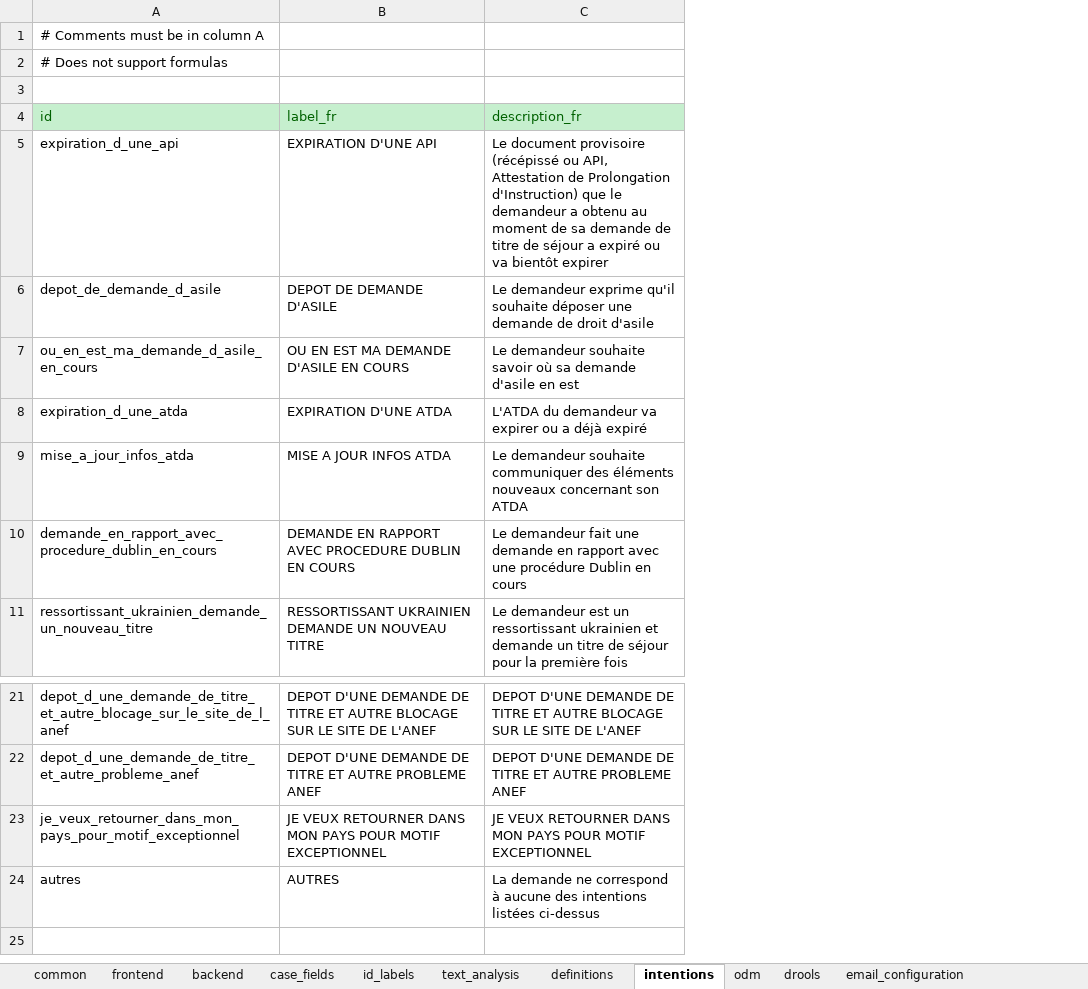
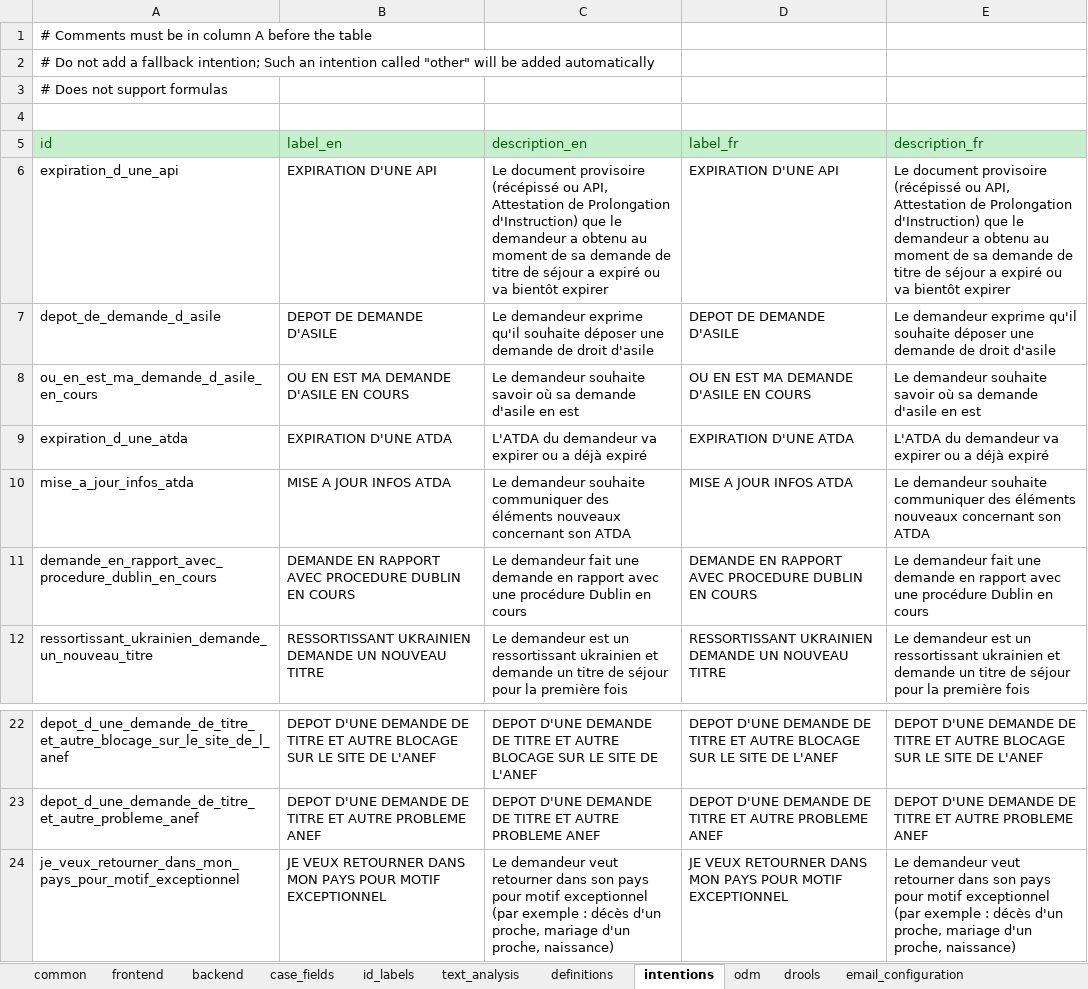
Before and after one commit to athena-ceo/trusted-service, an Excel workbook: apps/delphes/runtime/configuration_delphes_ff.xlsx, sheet intentions, drawn as a sheet; only a part is shown, gaps mark what is left out; values as stored, in another font and other column widths than the file's, no borders; removed rows and columns are numbered as before the commit, all else as after; the diff names each change by its address in the sheet, - before the commit and + after, or states it on an @@ line.

```diff
--- a/apps/delphes/runtime/configuration_delphes_ff.xlsx (sheet intentions)
+++ b/apps/delphes/runtime/configuration_delphes_ff.xlsx (sheet intentions)
+column B (label_en), rows 6-12: EXPIRATION D'UNE API | DEPOT DE DEMANDE D'ASILE | OU EN EST MA DEMANDE D'ASILE EN COURS | EXPIRATION D'UNE ATDA | MISE A JOUR INFOS ATDA | DEMANDE EN RAPPORT AVEC PROCEDURE DUBLIN EN COURS | RESSORTISSANT UKRAINIEN DEMANDE UN NOUVEAU TITRE; rows 22-24: DEPOT D'UNE DEMANDE DE TITRE ET AUTRE BLOCAGE SUR LE SITE DE L'ANEF | DEPOT D'UNE DEMANDE DE TITRE ET AUTRE PROBLEME ANEF | JE VEUX RETOURNER DANS MON PAYS POUR MOTIF EXCEPTIONNEL
+column C (description_en), rows 6-12: Le document provisoire (récépissé ou API, Attestation de Prolongation d'Instruction) que le demandeur a obtenu au moment de sa demande de titre de séjour a expiré ou va bientôt expirer | Le demandeur exprime qu'il souhaite déposer une demande de droit d'asile | Le demandeur souhaite savoir où sa demande d'asile en est | L'ATDA du demandeur va expirer ou a déjà expiré | Le demandeur souhaite communiquer des éléments nouveaux concernant son ATDA | Le demandeur fait une demande en rapport avec une procédure Dublin en cours | Le demandeur est un ressortissant ukrainien et demande un titre de séjour pour la première fois; rows 22-24: DEPOT D'UNE DEMANDE DE TITRE ET AUTRE BLOCAGE SUR LE SITE DE L'ANEF | DEPOT D'UNE DEMANDE DE TITRE ET AUTRE PROBLEME ANEF | Le demandeur veut retourner dans son pays pour motif exceptionnel (par exemple : décès d'un proche, mariage d'un proche, naissance)
-A1 (id): # Comments must be in column A
+A1 (id): # Comments must be in column A before the table
+row 2: # Do not add a fallback intention; Such an intention called "other" will be added automatically
-E24 (description_fr): JE VEUX RETOURNER DANS MON PAYS POUR MOTIF EXCEPTIONNEL
+E24 (description_fr): Le demandeur veut retourner dans son pays pour motif exceptionnel (par exemple : décès d'un proche, mariage d'un proche, naissance)
-row 24: autres | AUTRES | La demande ne correspond à aucune des intentions listées ci-dessus
```
Also changed, not shown: sheet case_fields, sheet id_labels, sheet email_templates, sheet tests, sheet tests short, sheet definitions, 4 more sheets, 8 other files.
